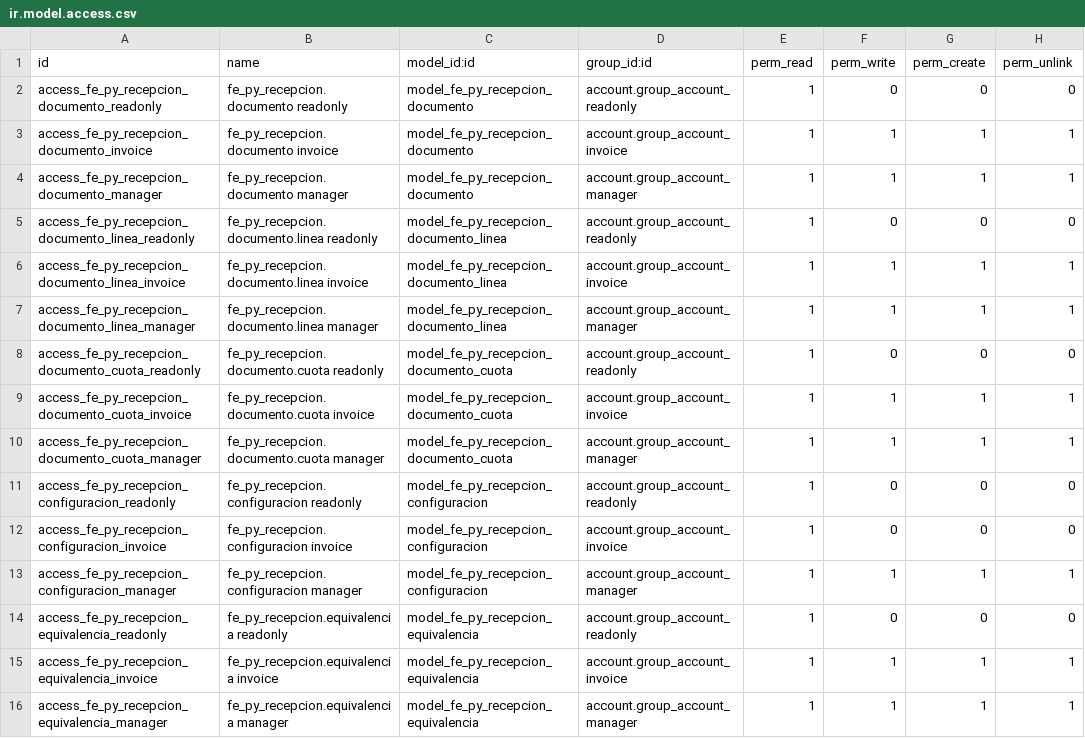
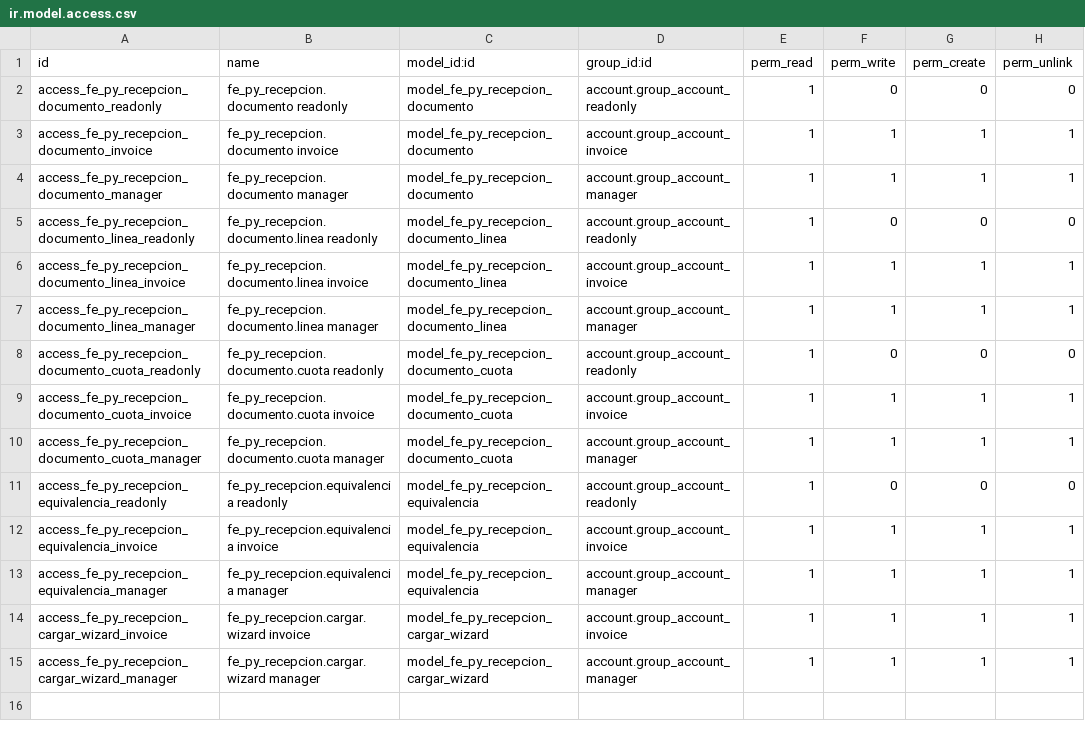
Before and after one commit to FCubilla77/FC, a CSV file: fe_py_recepcion/security/ir.model.access.csv, drawn as a sheet.

```diff
--- a/fe_py_recepcion/security/ir.model.access.csv
+++ b/fe_py_recepcion/security/ir.model.access.csv
@@ -10,5 +10,2 @@ access_fe_py_recepcion_documento_cuota_invoice,fe_py_recepcion.documento.cuota i
 access_fe_py_recepcion_documento_cuota_manager,fe_py_recepcion.documento.cuota manager,model_fe_py_recepcion_documento_cuota,account.group_account_manager,1,1,1,1
-access_fe_py_recepcion_configuracion_readonly,fe_py_recepcion.configuracion readonly,model_fe_py_recepcion_configuracion,account.group_account_readonly,1,0,0,0
-access_fe_py_recepcion_configuracion_invoice,fe_py_recepcion.configuracion invoice,model_fe_py_recepcion_configuracion,account.group_account_invoice,1,0,0,0
-access_fe_py_recepcion_configuracion_manager,fe_py_recepcion.configuracion manager,model_fe_py_recepcion_configuracion,account.group_account_manager,1,1,1,1
 access_fe_py_recepcion_equivalencia_readonly,fe_py_recepcion.equivalencia readonly,model_fe_py_recepcion_equivalencia,account.group_account_readonly,1,0,0,0
@@ -16 +13,3 @@ access_fe_py_recepcion_equivalencia_invoice,fe_py_recepcion.equivalencia invoice
 access_fe_py_recepcion_equivalencia_manager,fe_py_recepcion.equivalencia manager,model_fe_py_recepcion_equivalencia,account.group_account_manager,1,1,1,1
+access_fe_py_recepcion_cargar_wizard_invoice,fe_py_recepcion.cargar.wizard invoice,model_fe_py_recepcion_cargar_wizard,account.group_account_invoice,1,1,1,1
+access_fe_py_recepcion_cargar_wizard_manager,fe_py_recepcion.cargar.wizard manager,model_fe_py_recepcion_cargar_wizard,account.group_account_manager,1,1,1,1
```
Also changed, not shown: 33 other files.
